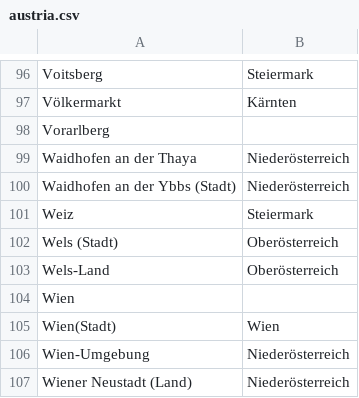
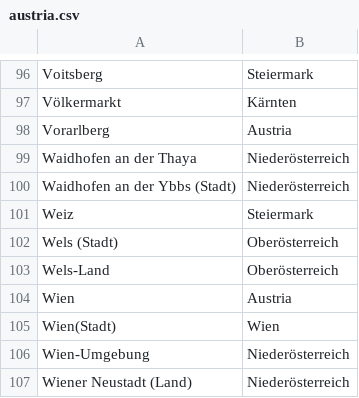
Before and after one commit to omega8cc/austrofeedr_features, a CSV file: austrofeedr_hochwasser_base/taxonomy_import/austria.csv, drawn as a sheet; only a part is shown, gaps mark what is left out; the diff covers the shown part only.

```diff
--- a/austrofeedr_hochwasser_base/taxonomy_import/austria.csv
+++ b/austrofeedr_hochwasser_base/taxonomy_import/austria.csv
@@ -97,3 +97,3 @@
 "Völkermarkt","Kärnten"
-"Vorarlberg",
+"Vorarlberg","Austria"
 "Waidhofen an der Thaya","Niederösterreich"
@@ -103,3 +103,3 @@
 "Wels-Land","Oberösterreich"
-"Wien",
+"Wien","Austria"
 "Wien(Stadt)","Wien"
```
Also changed, not shown: 7 edited cells elsewhere in this file, 2 other files.
